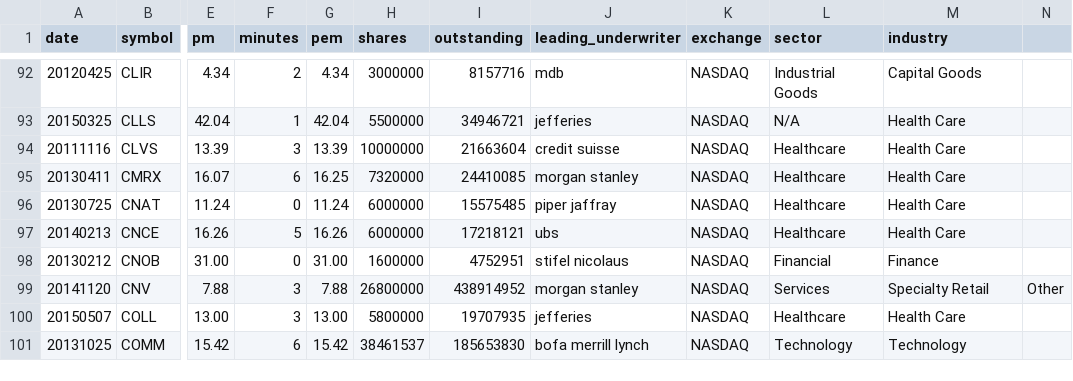
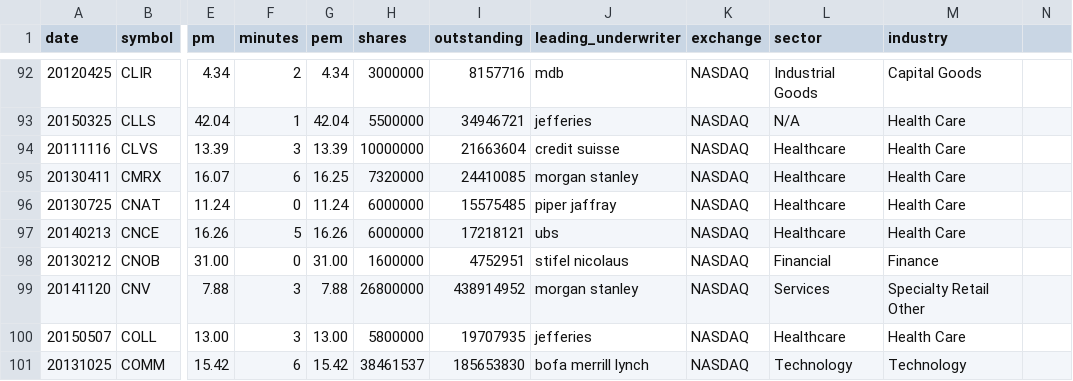
Before and after one commit to liangcai2012/ipo_lab, a CSV file: ipo_open.csv, drawn as a sheet; only a part is shown, gaps mark what is left out; the diff names each change by its address in the sheet, - before the commit and + after, or states it on an @@ line.

Commit message:
updated ipo_open.csv

```diff
--- a/ipo_open.csv
+++ b/ipo_open.csv
-M99 (industry): Specialty Retail
+M99 (industry): Specialty Retail Other
-N99: Other
+N99: (empty)
```
